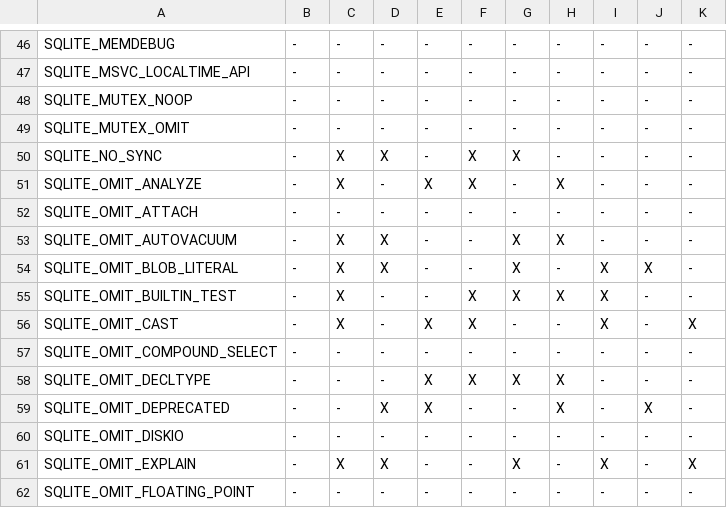
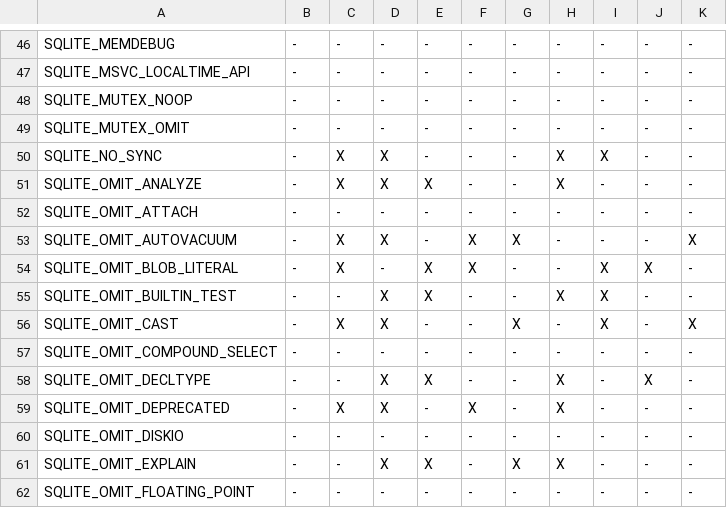
Before and after one commit to MadManRises/TypeChef-SQLiteIfdeftoif, a CSV file: optionstructs_ifdeftoif/pairwise/generatedConfigs.ca2.csv, drawn as a sheet; only a part is shown, gaps mark what is left out; the diff covers the shown part only.

```diff
--- a/optionstructs_ifdeftoif/pairwise/generatedConfigs.ca2.csv
+++ b/optionstructs_ifdeftoif/pairwise/generatedConfigs.ca2.csv
@@ -49,14 +49,14 @@ SQLITE_MUTEX_NOOP;-;-;-;-;-;-;-;-;-;-;
 SQLITE_MUTEX_OMIT;-;-;-;-;-;-;-;-;-;-;
-SQLITE_NO_SYNC;-;X;X;-;X;X;-;-;-;-;
-SQLITE_OMIT_ANALYZE;-;X;-;X;X;-;X;-;-;-;
+SQLITE_NO_SYNC;-;X;X;-;-;-;X;X;-;-;
+SQLITE_OMIT_ANALYZE;-;X;X;X;-;-;X;-;-;-;
 SQLITE_OMIT_ATTACH;-;-;-;-;-;-;-;-;-;-;
-SQLITE_OMIT_AUTOVACUUM;-;X;X;-;-;X;X;-;-;-;
-SQLITE_OMIT_BLOB_LITERAL;-;X;X;-;-;X;-;X;X;-;
-SQLITE_OMIT_BUILTIN_TEST;-;X;-;-;X;X;X;X;-;-;
-SQLITE_OMIT_CAST;-;X;-;X;X;-;-;X;-;X;
+SQLITE_OMIT_AUTOVACUUM;-;X;X;-;X;X;-;-;-;X;
+SQLITE_OMIT_BLOB_LITERAL;-;X;-;X;X;-;-;X;X;-;
+SQLITE_OMIT_BUILTIN_TEST;-;-;X;X;-;-;X;X;-;-;
+SQLITE_OMIT_CAST;-;X;X;-;-;X;-;X;-;X;
 SQLITE_OMIT_COMPOUND_SELECT;-;-;-;-;-;-;-;-;-;-;
-SQLITE_OMIT_DECLTYPE;-;-;-;X;X;X;X;-;-;-;
-SQLITE_OMIT_DEPRECATED;-;-;X;X;-;-;X;-;X;-;
+SQLITE_OMIT_DECLTYPE;-;-;X;X;-;-;X;-;X;-;
+SQLITE_OMIT_DEPRECATED;-;X;X;-;X;-;X;-;-;-;
 SQLITE_OMIT_DISKIO;-;-;-;-;-;-;-;-;-;-;
-SQLITE_OMIT_EXPLAIN;-;X;X;-;-;X;-;X;-;X;
+SQLITE_OMIT_EXPLAIN;-;-;X;X;-;X;X;-;-;-;
 SQLITE_OMIT_FLOATING_POINT;-;-;-;-;-;-;-;-;-;-;
```
Also changed, not shown: 1 added row, 1 removed row and 81 edited cells elsewhere in this file, 26 other files.
